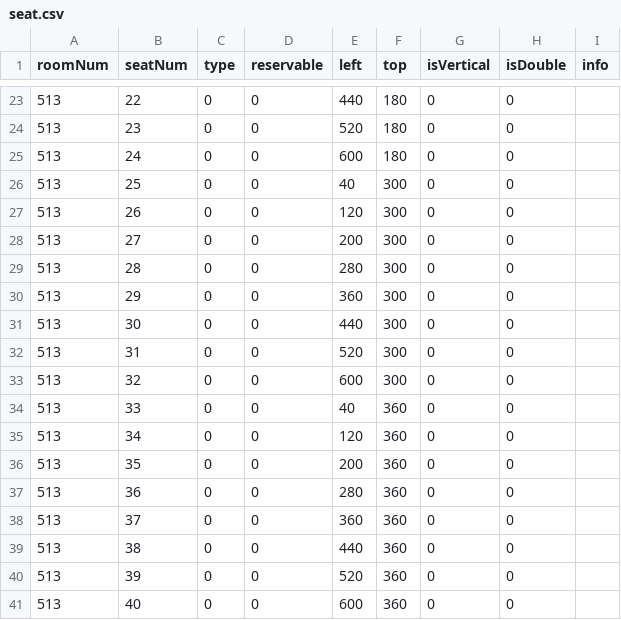
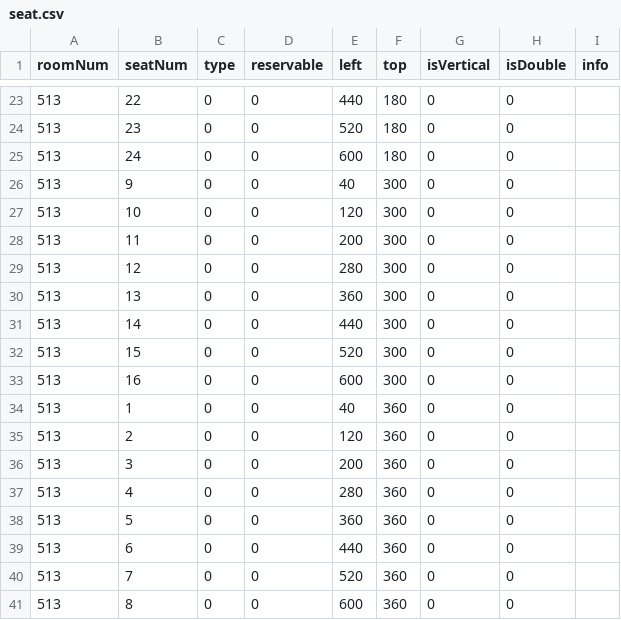
Before and after one commit to EngHyu/AT-Lab-Reservation-Admin, a CSV file: backup/5/seat.csv, drawn as a sheet; only a part is shown, gaps mark what is left out; the diff covers the shown part only.

Commit message:
X513 seat num fixed

```diff
--- a/backup/5/seat.csv
+++ b/backup/5/seat.csv
@@ -25,17 +25,17 @@ roomNum,seatNum,type,reservable,left,top,isVertical,isDouble,info
 513,24,0,0,600,180,0,0,
-513,25,0,0,40,300,0,0,
-513,26,0,0,120,300,0,0,
-513,27,0,0,200,300,0,0,
-513,28,0,0,280,300,0,0,
-513,29,0,0,360,300,0,0,
-513,30,0,0,440,300,0,0,
-513,31,0,0,520,300,0,0,
-513,32,0,0,600,300,0,0,
-513,33,0,0,40,360,0,0,
-513,34,0,0,120,360,0,0,
-513,35,0,0,200,360,0,0,
-513,36,0,0,280,360,0,0,
-513,37,0,0,360,360,0,0,
-513,38,0,0,440,360,0,0,
-513,39,0,0,520,360,0,0,
-513,40,0,0,600,360,0,0,
+513,9,0,0,40,300,0,0,
+513,10,0,0,120,300,0,0,
+513,11,0,0,200,300,0,0,
+513,12,0,0,280,300,0,0,
+513,13,0,0,360,300,0,0,
+513,14,0,0,440,300,0,0,
+513,15,0,0,520,300,0,0,
+513,16,0,0,600,300,0,0,
+513,1,0,0,40,360,0,0,
+513,2,0,0,120,360,0,0,
+513,3,0,0,200,360,0,0,
+513,4,0,0,280,360,0,0,
+513,5,0,0,360,360,0,0,
+513,6,0,0,440,360,0,0,
+513,7,0,0,520,360,0,0,
+513,8,0,0,600,360,0,0,
```
Also changed, not shown: 16 edited cells elsewhere in this file.
